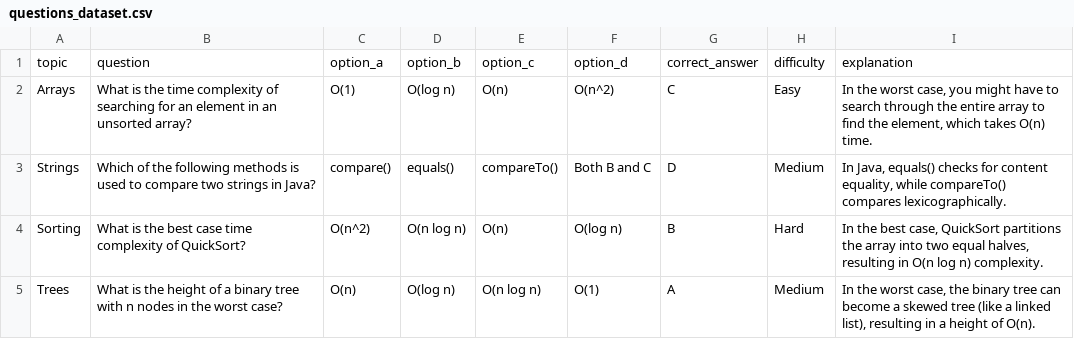
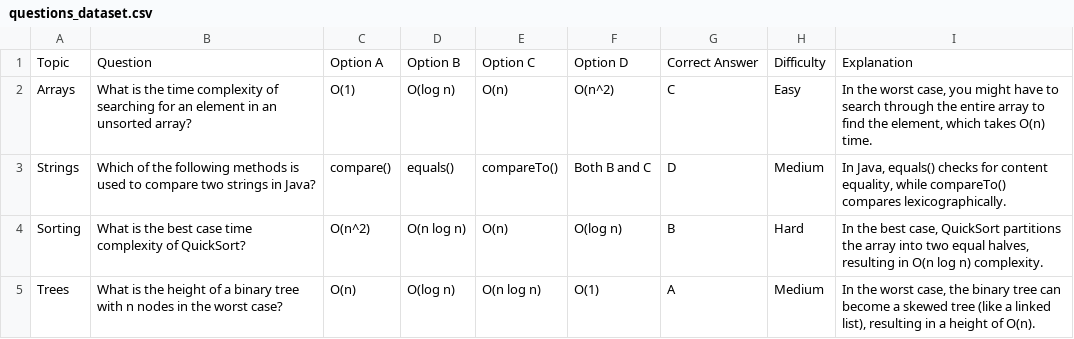
Before and after one commit to Dishashetty546/Eduford, a CSV file: backend/models/questions_dataset.csv, drawn as a sheet.

```diff
--- a/backend/models/questions_dataset.csv
+++ b/backend/models/questions_dataset.csv
@@ -1,2 +1,2 @@
-topic,question,option_a,option_b,option_c,option_d,correct_answer,difficulty,explanation
+Topic,Question,Option A,Option B,Option C,Option D,Correct Answer,Difficulty,Explanation
 Arrays,What is the time complexity of searching for an element in an unsorted array?,O(1),O(log n),O(n),O(n^2),C,Easy,"In the worst case, you might have to search through the entire array to find the element, which takes O(n) time."
```
Also changed, not shown: 12 other files.
